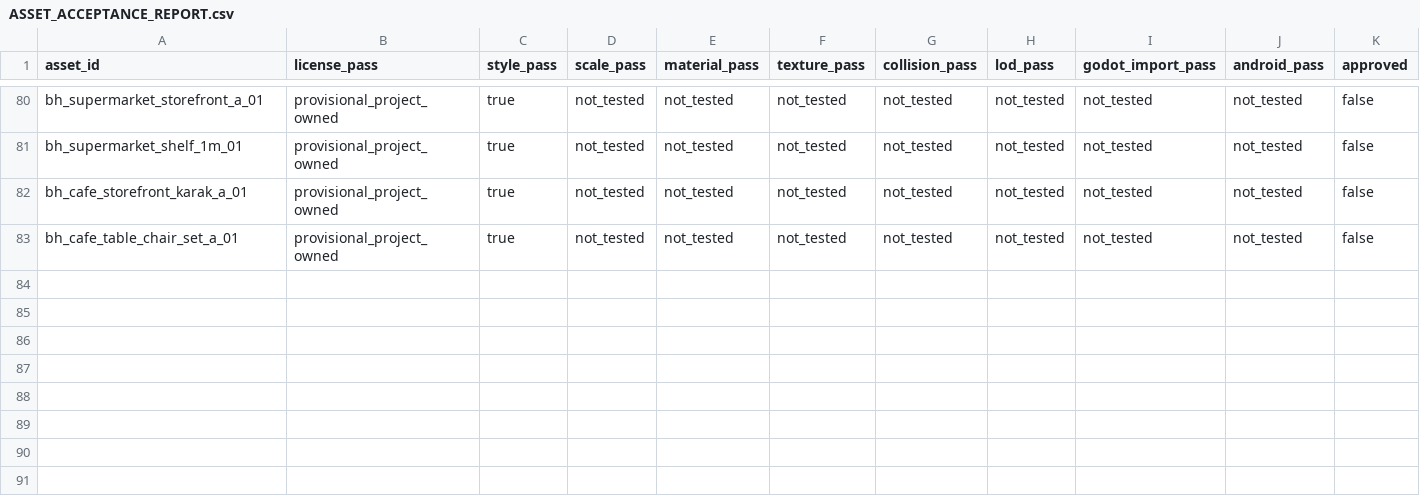
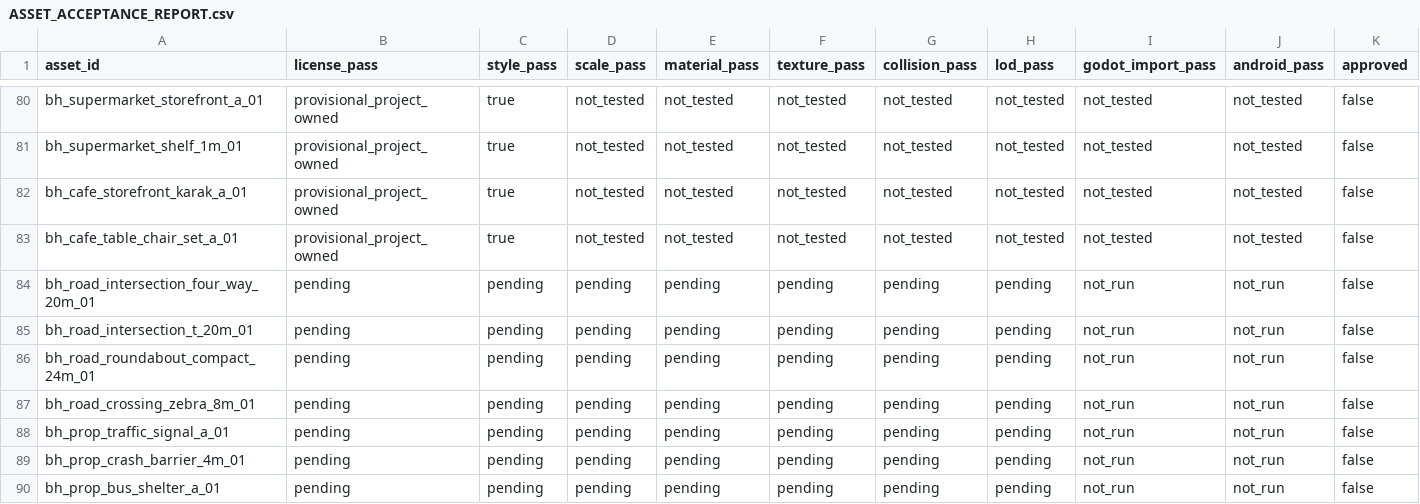
Before and after one commit to MuhamedZanabal/Bahrain_bricks_Assets, a CSV file: docs/assets/ASSET_ACCEPTANCE_REPORT.csv, drawn as a sheet; only a part is shown, gaps mark what is left out; rows hold the shown columns only; the diff names each change by its address in the sheet, - before the commit and + after, or states it on an @@ line.

```diff
--- a/docs/assets/ASSET_ACCEPTANCE_REPORT.csv
+++ b/docs/assets/ASSET_ACCEPTANCE_REPORT.csv
+row 84: bh_road_intersection_four_way_20m_01 | pending | pending | pending | pending | pending | pending | pending | not_run | not_run | false
+row 85: bh_road_intersection_t_20m_01 | pending | pending | pending | pending | pending | pending | pending | not_run | not_run | false
+row 86: bh_road_roundabout_compact_24m_01 | pending | pending | pending | pending | pending | pending | pending | not_run | not_run | false
+row 87: bh_road_crossing_zebra_8m_01 | pending | pending | pending | pending | pending | pending | pending | not_run | not_run | false
+row 88: bh_prop_traffic_signal_a_01 | pending | pending | pending | pending | pending | pending | pending | not_run | not_run | false
+row 89: bh_prop_crash_barrier_4m_01 | pending | pending | pending | pending | pending | pending | pending | not_run | not_run | false
+row 90: bh_prop_bus_shelter_a_01 | pending | pending | pending | pending | pending | pending | pending | not_run | not_run | false
```
Also changed, not shown: docs/assets/ASSET_GENERATION_QUEUE.csv, docs/assets/ASSET_MASTER_MANIFEST.csv, 14 other files.
